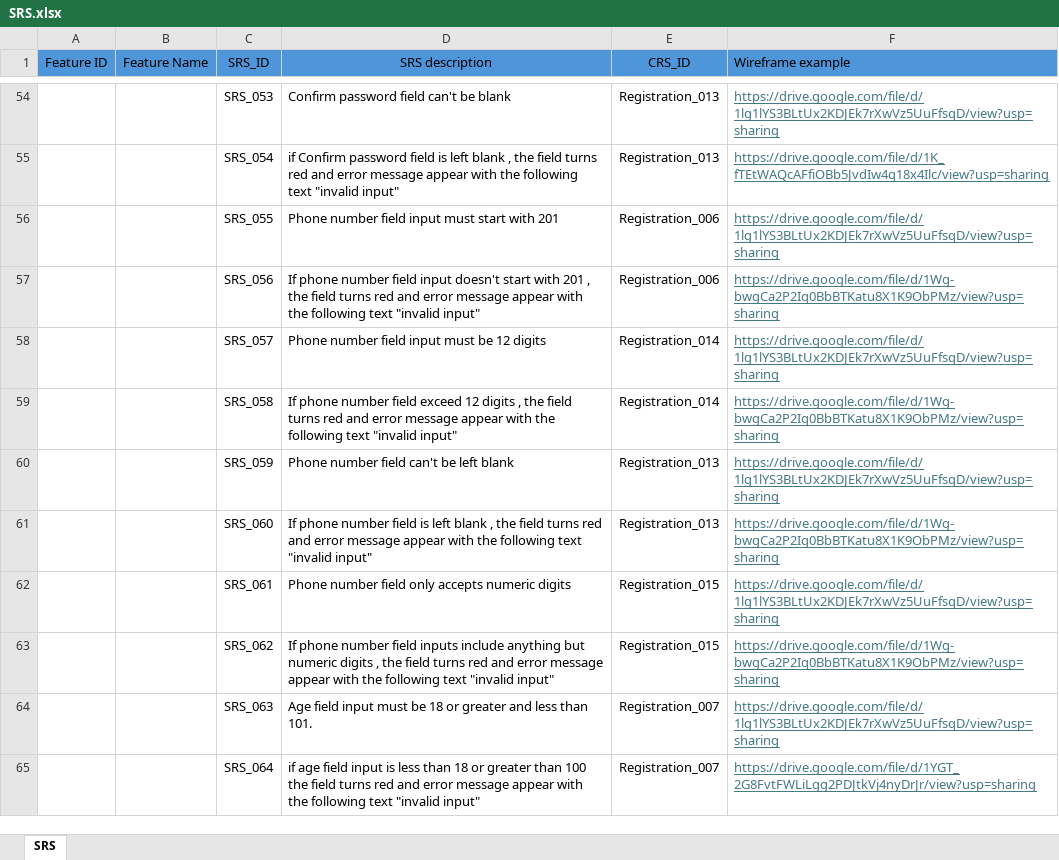
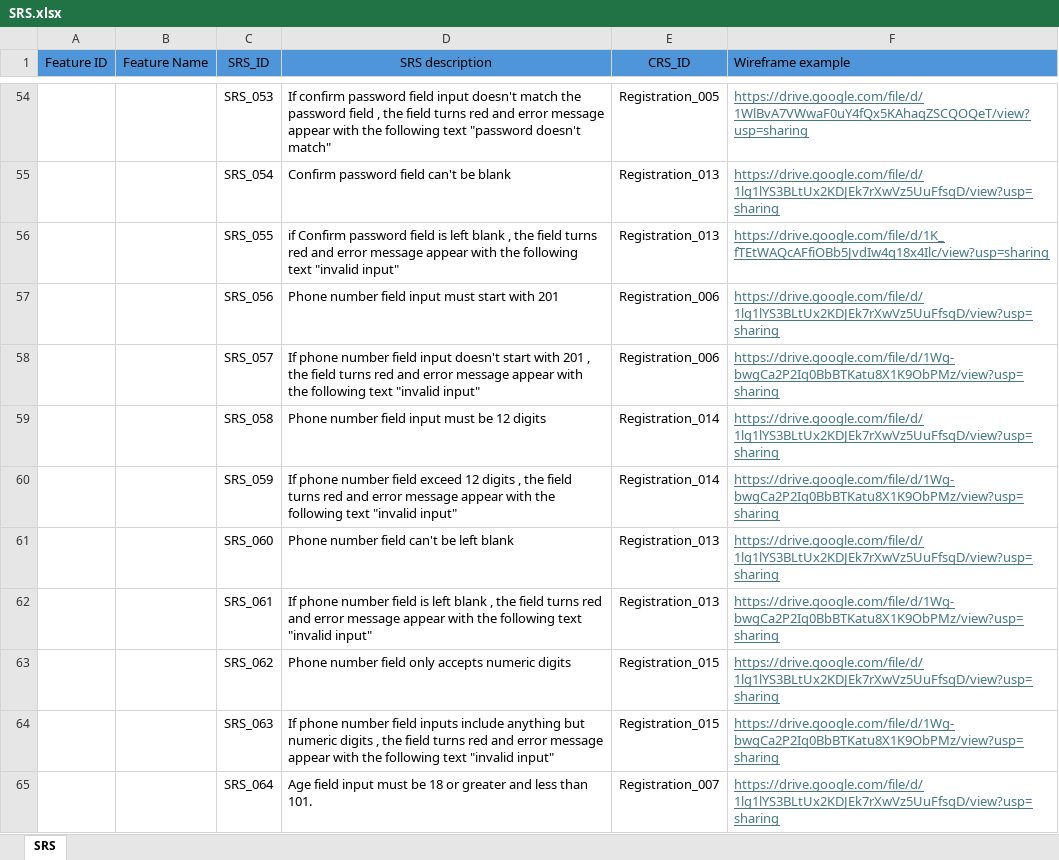
Before and after one commit to Ebrahem-Mostafa/Car-Purchasing, an Excel workbook: Requirments/SRS/SRS.xlsx, sheet SRS, drawn as a sheet; only a part is shown, gaps mark what is left out; values as stored, in another font and other column widths than the file's, no borders; table styles not drawn; the diff covers the shown part only; the diff names each change by its address in the sheet, - before the commit and + after, or states it on an @@ line.

```diff
--- a/Requirments/SRS/SRS.xlsx (sheet SRS)
+++ b/Requirments/SRS/SRS.xlsx (sheet SRS)
-D54 (SRS description): Confirm password field can't be blank
+D54 (SRS description): If confirm password field input doesn't match the password field , the field turns red and error message appear with the following text "password doesn't match"
-E54 (CRS_ID): Registration_013
+E54 (CRS_ID): Registration_005
-F54 (Wireframe example): https://drive.google.com/file/d/1lg1lYS3BLtUx2KDJEk7rXwVz5UuFfsqD/view?usp=sharing
+F54 (Wireframe example): https://drive.google.com/file/d/1WlBvA7VWwaF0uY4fQx5KAhaqZSCQOQeT/view?usp=sharing
-D55 (SRS description): if Confirm password field is left blank , the field turns red and error message appear with the following text "invalid input"
+D55 (SRS description): Confirm password field can't be blank
-F55 (Wireframe example): https://drive.google.com/file/d/1K_fTEtWAQcAFfiOBb5JvdIw4q18x4Ilc/view?usp=sharing
+F55 (Wireframe example): https://drive.google.com/file/d/1lg1lYS3BLtUx2KDJEk7rXwVz5UuFfsqD/view?usp=sharing
-D56 (SRS description): Phone number field input must start with 201
+D56 (SRS description): if Confirm password field is left blank , the field turns red and error message appear with the following text "invalid input"
-E56 (CRS_ID): Registration_006
+E56 (CRS_ID): Registration_013
-F56 (Wireframe example): https://drive.google.com/file/d/1lg1lYS3BLtUx2KDJEk7rXwVz5UuFfsqD/view?usp=sharing
+F56 (Wireframe example): https://drive.google.com/file/d/1K_fTEtWAQcAFfiOBb5JvdIw4q18x4Ilc/view?usp=sharing
-D57 (SRS description): If phone number field input doesn't start with 201 , the field turns red and error message appear with the following text "invalid input"
+D57 (SRS description): Phone number field input must start with 201
-F57 (Wireframe example): https://drive.google.com/file/d/1Wg-bwgCa2P2Iq0BbBTKatu8X1K9ObPMz/view?usp=sharing
+F57 (Wireframe example): https://drive.google.com/file/d/1lg1lYS3BLtUx2KDJEk7rXwVz5UuFfsqD/view?usp=sharing
-D58 (SRS description): Phone number field input must be 12 digits
+D58 (SRS description): If phone number field input doesn't start with 201 , the field turns red and error message appear with the following text "invalid input"
-E58 (CRS_ID): Registration_014
+E58 (CRS_ID): Registration_006
-F58 (Wireframe example): https://drive.google.com/file/d/1lg1lYS3BLtUx2KDJEk7rXwVz5UuFfsqD/view?usp=sharing
+F58 (Wireframe example): https://drive.google.com/file/d/1Wg-bwgCa2P2Iq0BbBTKatu8X1K9ObPMz/view?usp=sharing
-D59 (SRS description): If phone number field exceed 12 digits , the field turns red and error message appear with the following text "invalid input"
+D59 (SRS description): Phone number field input must be 12 digits
-F59 (Wireframe example): https://drive.google.com/file/d/1Wg-bwgCa2P2Iq0BbBTKatu8X1K9ObPMz/view?usp=sharing
+F59 (Wireframe example): https://drive.google.com/file/d/1lg1lYS3BLtUx2KDJEk7rXwVz5UuFfsqD/view?usp=sharing
-D60 (SRS description): Phone number field can't be left blank
+D60 (SRS description): If phone number field exceed 12 digits , the field turns red and error message appear with the following text "invalid input"
-E60 (CRS_ID): Registration_013
+E60 (CRS_ID): Registration_014
-F60 (Wireframe example): https://drive.google.com/file/d/1lg1lYS3BLtUx2KDJEk7rXwVz5UuFfsqD/view?usp=sharing
+F60 (Wireframe example): https://drive.google.com/file/d/1Wg-bwgCa2P2Iq0BbBTKatu8X1K9ObPMz/view?usp=sharing
-D61 (SRS description): If phone number field is left blank , the field turns red and error message appear with the following text "invalid input"
+D61 (SRS description): Phone number field can't be left blank
-F61 (Wireframe example): https://drive.google.com/file/d/1Wg-bwgCa2P2Iq0BbBTKatu8X1K9ObPMz/view?usp=sharing
+F61 (Wireframe example): https://drive.google.com/file/d/1lg1lYS3BLtUx2KDJEk7rXwVz5UuFfsqD/view?usp=sharing
-D62 (SRS description): Phone number field only accepts numeric digits
+D62 (SRS description): If phone number field is left blank , the field turns red and error message appear with the following text "invalid input"
-E62 (CRS_ID): Registration_015
+E62 (CRS_ID): Registration_013
-F62 (Wireframe example): https://drive.google.com/file/d/1lg1lYS3BLtUx2KDJEk7rXwVz5UuFfsqD/view?usp=sharing
+F62 (Wireframe example): https://drive.google.com/file/d/1Wg-bwgCa2P2Iq0BbBTKatu8X1K9ObPMz/view?usp=sharing
-D63 (SRS description): If phone number field inputs include anything but numeric digits , the field turns red and error message appear with the following text "invalid input"
+D63 (SRS description): Phone number field only accepts numeric digits
-F63 (Wireframe example): https://drive.google.com/file/d/1Wg-bwgCa2P2Iq0BbBTKatu8X1K9ObPMz/view?usp=sharing
+F63 (Wireframe example): https://drive.google.com/file/d/1lg1lYS3BLtUx2KDJEk7rXwVz5UuFfsqD/view?usp=sharing
-D64 (SRS description): Age field input must be 18 or greater and less than 101.
+D64 (SRS description): If phone number field inputs include anything but numeric digits , the field turns red and error message appear with the following text "invalid input"
-E64 (CRS_ID): Registration_007
+E64 (CRS_ID): Registration_015
-F64 (Wireframe example): https://drive.google.com/file/d/1lg1lYS3BLtUx2KDJEk7rXwVz5UuFfsqD/view?usp=sharing
+F64 (Wireframe example): https://drive.google.com/file/d/1Wg-bwgCa2P2Iq0BbBTKatu8X1K9ObPMz/view?usp=sharing
-D65 (SRS description): if age field input is less than 18 or greater than 100 the field turns red and error message appear with the following text "invalid input"
+D65 (SRS description): Age field input must be 18 or greater and less than 101.
-F65 (Wireframe example): https://drive.google.com/file/d/1YGT_2G8FvtFWLiLgg2PDJtkVj4nyDrJr/view?usp=sharing
+F65 (Wireframe example): https://drive.google.com/file/d/1lg1lYS3BLtUx2KDJEk7rXwVz5UuFfsqD/view?usp=sharing
```
Also changed, not shown: 20 removed rows, 419 edited cells, cell formats and merged cells elsewhere in this sheet.
